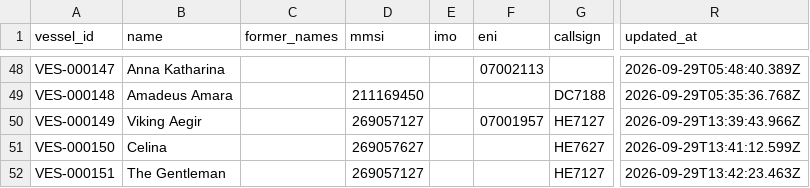
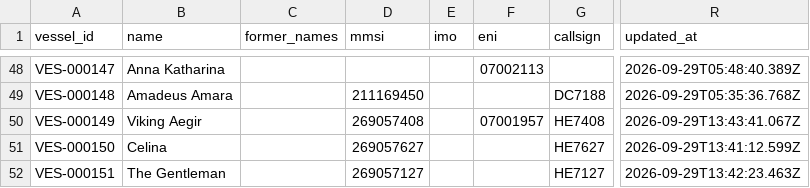
Before and after one commit to ugnet90/danube-vessel-log, a CSV file: data/vessels.csv, drawn as a sheet; only a part is shown, gaps mark what is left out; the diff names each change by its address in the sheet, - before the commit and + after, or states it on an @@ line.

```diff
--- a/data/vessels.csv
+++ b/data/vessels.csv
-D50 (mmsi): 269057127
+D50 (mmsi): 269057408
-G50 (callsign): HE7127
+G50 (callsign): HE7408
-R50 (updated_at): 2026-09-29T13:39:43.966Z
+R50 (updated_at): 2026-09-29T13:43:41.067Z
```
Also changed, not shown: 1 other file.
